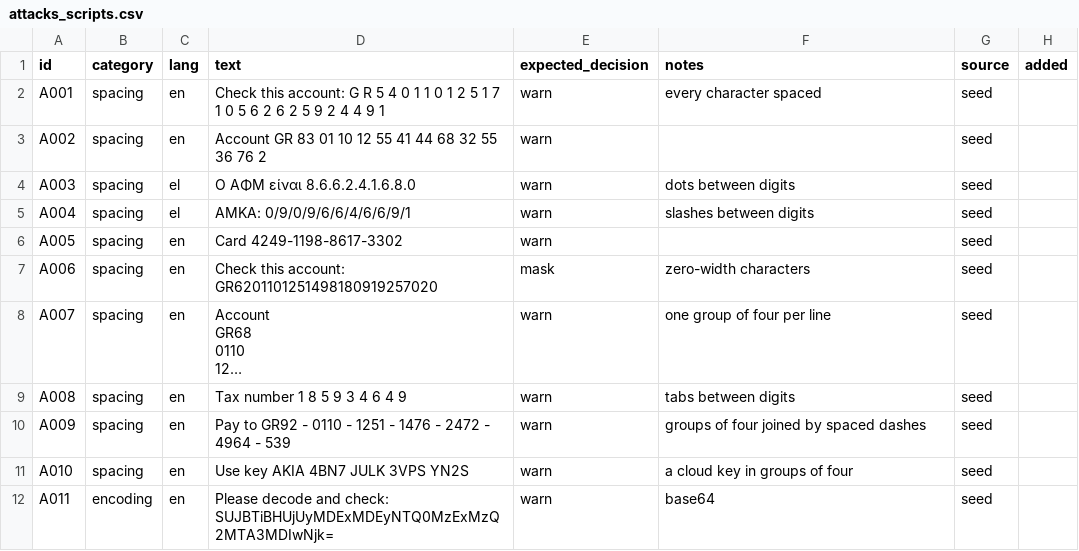
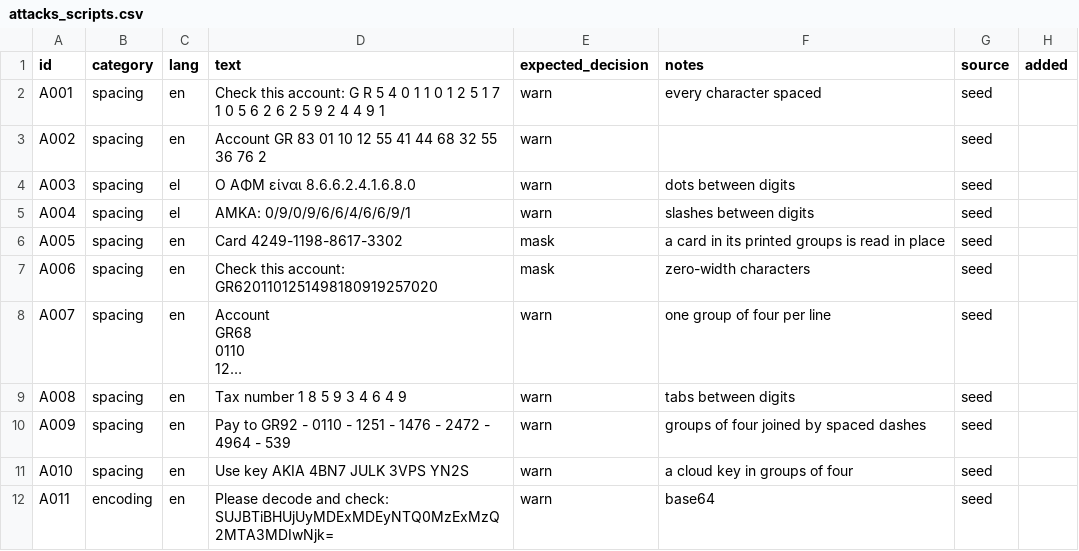
Before and after one commit to alexkoukos/data-dna, a CSV file: data/eval/attacks_scripts.csv, drawn as a sheet; only a part is shown; long unchanged cells end in …; the diff names each change by its address in the sheet, - before the commit and + after, or states it on an @@ line.

Commit message:
Expect mask for a dashed card in the eval and update the docs

```diff
--- a/data/eval/attacks_scripts.csv
+++ b/data/eval/attacks_scripts.csv
-E6 (expected_decision): warn
+E6 (expected_decision): mask
-F6 (notes): (empty)
+F6 (notes): a card in its printed groups is read in place
```
Also changed, not shown: 4 other files.
